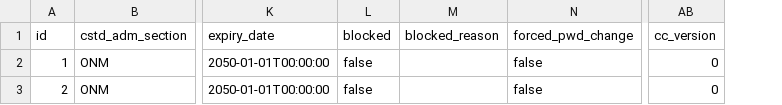
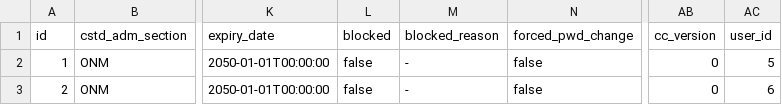
Before and after one commit to mac8088/etax, a CSV file: src/main/resources/config/liquibase/data/adm_user_info.csv, drawn as a sheet; only a part is shown, gaps mark what is left out; the diff names each change by its address in the sheet, - before the commit and + after, or states it on an @@ line.

Commit message:
fixed, created link with user table

```diff
--- a/src/main/resources/config/liquibase/data/adm_user_info.csv
+++ b/src/main/resources/config/liquibase/data/adm_user_info.csv
+column AC (user_id), rows 2-3: 5 | 6
-M2:M3 (blocked_reason): (empty)
+M2:M3 (blocked_reason): -
```
Also changed, not shown: 1 other file.
